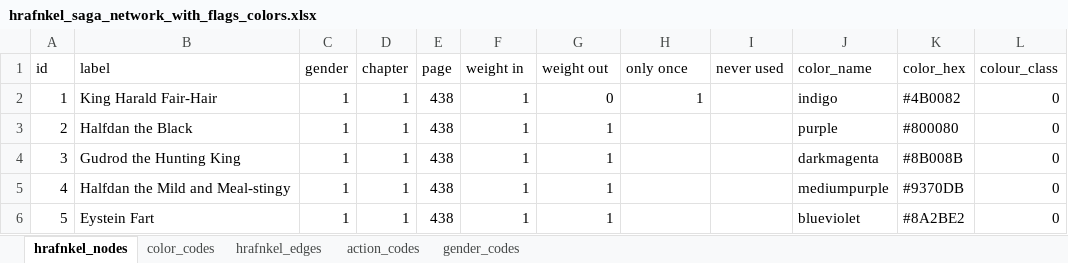
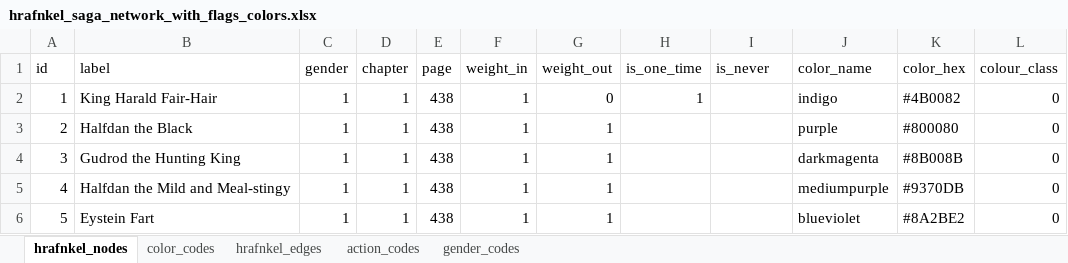
Before and after one commit to buboh/hrafnkel, an Excel workbook: data/manual/hrafnkel_saga_network_with_flags_colors.xlsx, sheet hrafnkel_nodes, drawn as a sheet; only a part is shown; values as stored, in another font and other column widths than the file's, no borders; the diff names each change by its address in the sheet, - before the commit and + after, or states it on an @@ line.

```diff
--- a/data/manual/hrafnkel_saga_network_with_flags_colors.xlsx (sheet hrafnkel_nodes)
+++ b/data/manual/hrafnkel_saga_network_with_flags_colors.xlsx (sheet hrafnkel_nodes)
-F1: weight in
+F1: weight_in
-G1: weight out
+G1: weight_out
-H1: only once
+H1: is_one_time
-I1: never used
+I1: is_never
```
Also changed, not shown: data/exported_python/graph_reduced.xlsx, 10 other files.
